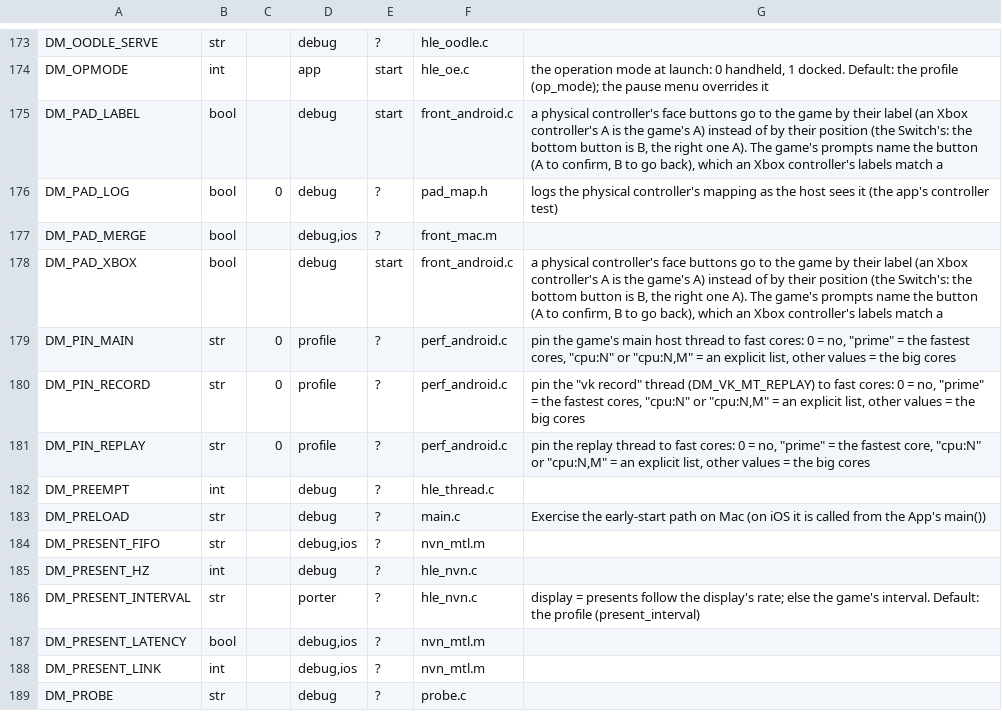
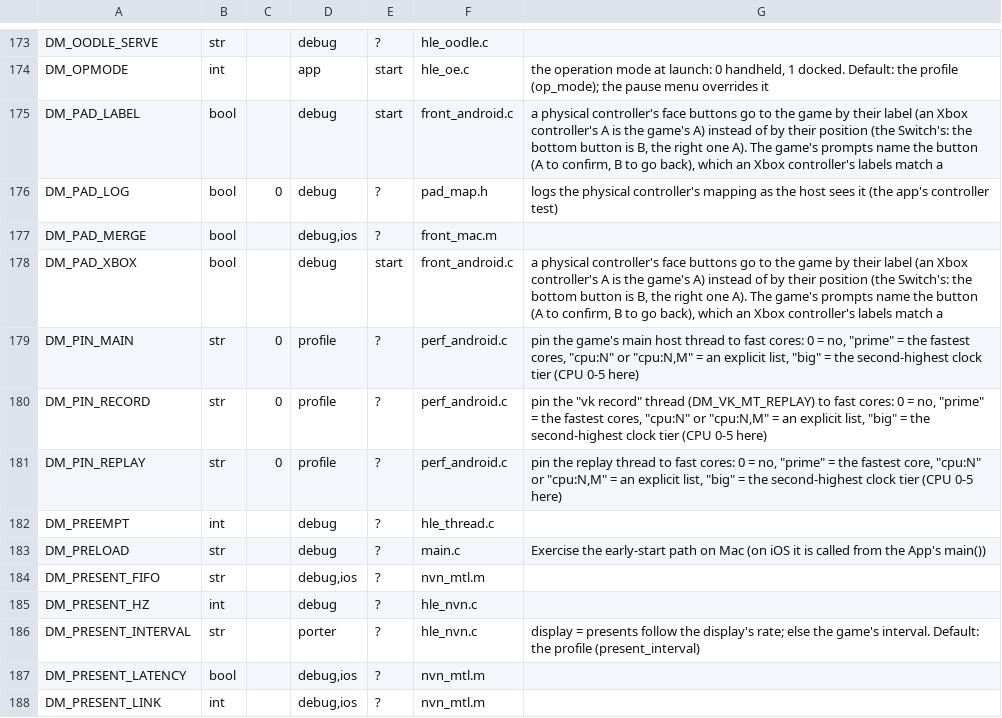
Before and after one commit to GJR787878/nx2android-it-takes-two, a TSV file: nxnative/dm/settings.tsv, drawn as a sheet; only a part is shown, gaps mark what is left out; the shorter side is filled out with more unchanged rows.

```diff
--- a/nxnative/dm/settings.tsv
+++ b/nxnative/dm/settings.tsv
@@ -178,5 +178,5 @@ DM_PAD_MERGE	bool		debug,ios	?	front_mac.m
 DM_PAD_XBOX	bool		debug	start	front_android.c	a physical controller's face buttons go to the game by their label (an Xbox controller's A is the game's A) instead of by their position (the Switch's: the bottom button is B, the right one A). The game's prompts name the button (A to confirm, B to go back), which an Xbox controller's labels match a
-DM_PIN_MAIN	str	0	profile	?	perf_android.c	pin the game's main host thread to fast cores: 0 = no, "prime" = the fastest cores, "cpu:N" or "cpu:N,M" = an explicit list, other values = the big cores
-DM_PIN_RECORD	str	0	profile	?	perf_android.c	pin the "vk record" thread (DM_VK_MT_REPLAY) to fast cores: 0 = no, "prime" = the fastest cores, "cpu:N" or "cpu:N,M" = an explicit list, other values = the big cores
-DM_PIN_REPLAY	str	0	profile	?	perf_android.c	pin the replay thread to fast cores: 0 = no, "prime" = the fastest core, "cpu:N" or "cpu:N,M" = an explicit list, other values = the big cores
+DM_PIN_MAIN	str	0	profile	?	perf_android.c	pin the game's main host thread to fast cores: 0 = no, "prime" = the fastest cores, "cpu:N" or "cpu:N,M" = an explicit list, "big" = the second-highest clock tier (CPU 0-5 here)
+DM_PIN_RECORD	str	0	profile	?	perf_android.c	pin the "vk record" thread (DM_VK_MT_REPLAY) to fast cores: 0 = no, "prime" = the fastest cores, "cpu:N" or "cpu:N,M" = an explicit list, "big" = the second-highest clock tier (CPU 0-5 here)
+DM_PIN_REPLAY	str	0	profile	?	perf_android.c	pin the replay thread to fast cores: 0 = no, "prime" = the fastest core, "cpu:N" or "cpu:N,M" = an explicit list, "big" = the second-highest clock tier (CPU 0-5 here)
 DM_PREEMPT	int		debug	?	hle_thread.c	
```
Also changed, not shown: nxnative/dm/games/010092A0172E4000/android.tsv, 3 other files.
